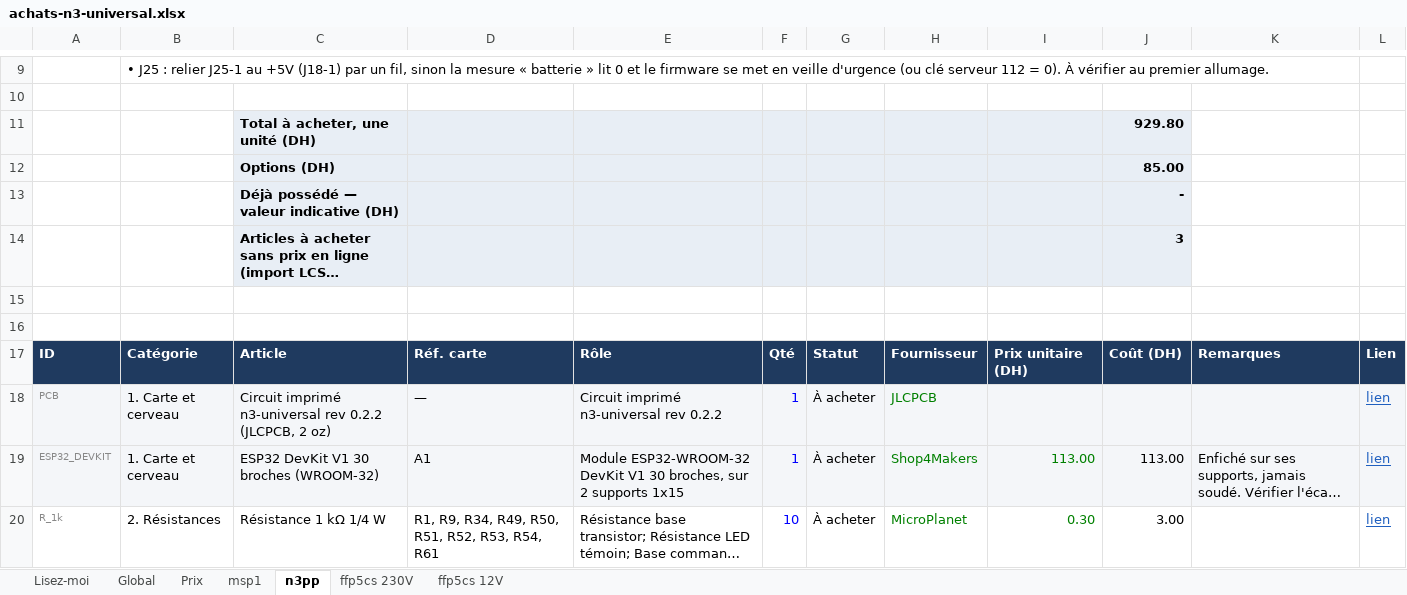
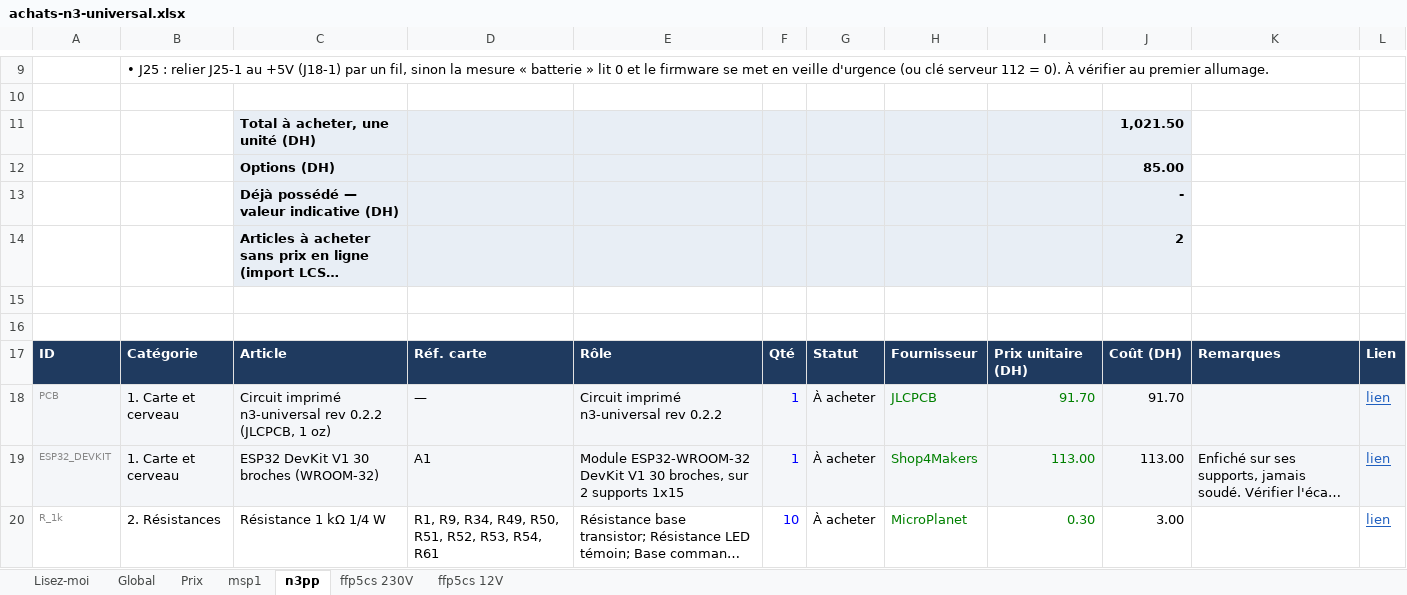
Before and after one commit to oliviera999/n3_firmwires, an Excel workbook: hardware/n3-universal/achats/achats-n3-universal.xlsx, sheet n3pp, drawn as a sheet; only a part is shown, gaps mark what is left out; long unchanged cells end in …; values as stored, in another font and other column widths than the file's, no borders; charts and pictures not drawn; the diff names each change by its address in the sheet, - before the commit and + after, or states it on an @@ line.

```diff
--- a/hardware/n3-universal/achats/achats-n3-universal.xlsx (sheet n3pp)
+++ b/hardware/n3-universal/achats/achats-n3-universal.xlsx (sheet n3pp)
-J11: 929.80
+J11: 1,021.50
-J14: 3
+J14: 2
-C18: …0.2.2 (JLCPCB, 2 oz)
+C18: …0.2.2 (JLCPCB, 1 oz)
-I18: (empty)
+I18: 91.70
-J18: (empty)
+J18: 91.70
```
Also changed, not shown: sheet Global, sheet Prix, sheet msp1, sheet ffp5cs 230V, sheet ffp5cs 12V, 14 other files.
